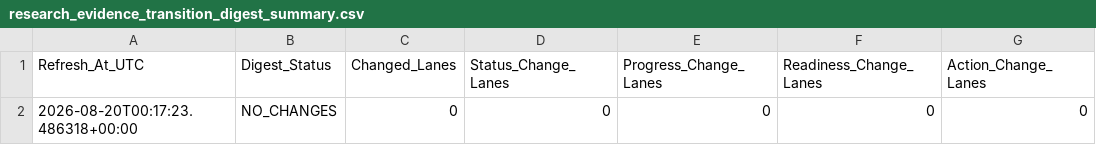
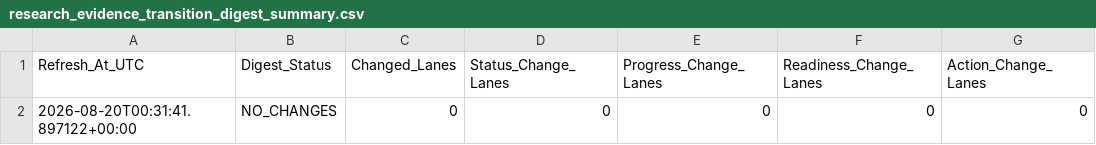
Before and after one commit to KingTud88/MLB-Prop-App, a CSV file: data/research_evidence_transition_digest_summary.csv, drawn as a sheet; only a part is shown; the diff names each change by its address in the sheet, - before the commit and + after, or states it on an @@ line.

```diff
--- a/data/research_evidence_transition_digest_summary.csv
+++ b/data/research_evidence_transition_digest_summary.csv
-A2 (Refresh_At_UTC): 2026-08-20T00:17:23.486318+00:00
+A2 (Refresh_At_UTC): 2026-08-20T00:31:41.897122+00:00
```
Also changed, not shown: data/research_manual_review_packet_summary.csv, data/research_manual_review_queue_summary.csv, 1 other file.
